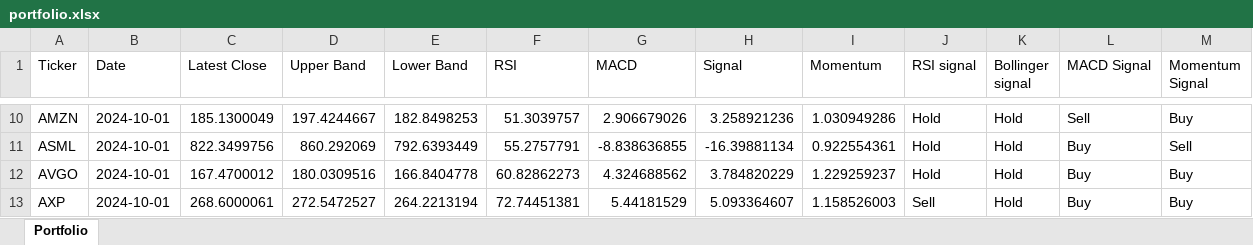
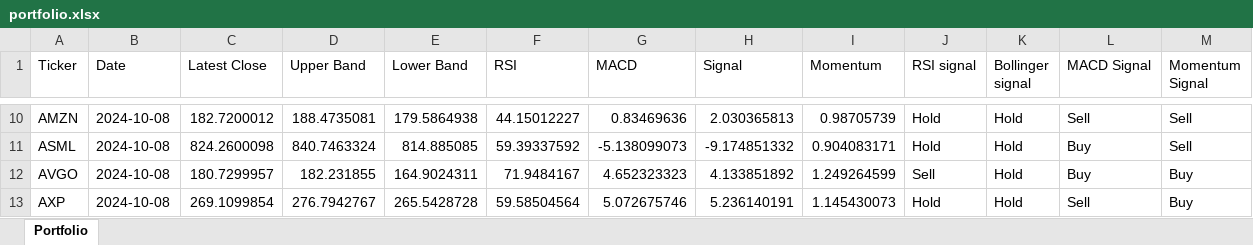
Before and after one commit to vepaan/Quantitative-Momentum-Strategy, an Excel workbook: portfolios/portfolio.xlsx, sheet Portfolio, drawn as a sheet; only a part is shown, gaps mark what is left out; values as stored, in another font and other column widths than the file's, no cell formats; the diff covers the shown part only; the diff names each change by its address in the sheet, - before the commit and + after, or states it on an @@ line.

```diff
--- a/portfolios/portfolio.xlsx (sheet Portfolio)
+++ b/portfolios/portfolio.xlsx (sheet Portfolio)
-B10:B13 (Date): 2024-10-01
+B10:B13 (Date): 2024-10-08
-C10 (Latest Close): 185.1300049
+C10 (Latest Close): 182.7200012
-D10 (Upper Band): 197.4244667
+D10 (Upper Band): 188.4735081
-E10 (Lower Band): 182.8498253
+E10 (Lower Band): 179.5864938
-F10 (RSI): 51.3039757
+F10 (RSI): 44.15012227
-G10 (MACD): 2.906679026
+G10 (MACD): 0.83469636
-H10 (Signal): 3.258921236
+H10 (Signal): 2.030365813
-I10 (Momentum): 1.030949286
+I10 (Momentum): 0.98705739
-M10 (Momentum Signal): Buy
+M10 (Momentum Signal): Sell
-C11 (Latest Close): 822.3499756
+C11 (Latest Close): 824.2600098
-D11 (Upper Band): 860.292069
+D11 (Upper Band): 840.7463324
-E11 (Lower Band): 792.6393449
+E11 (Lower Band): 814.885085
-F11 (RSI): 55.2757791
+F11 (RSI): 59.39337592
-G11 (MACD): -8.838636855
+G11 (MACD): -5.138099073
-H11 (Signal): -16.39881134
+H11 (Signal): -9.174851332
-I11 (Momentum): 0.922554361
+I11 (Momentum): 0.904083171
-C12 (Latest Close): 167.4700012
+C12 (Latest Close): 180.7299957
-D12 (Upper Band): 180.0309516
+D12 (Upper Band): 182.231855
-E12 (Lower Band): 166.8404778
+E12 (Lower Band): 164.9024311
-F12 (RSI): 60.82862273
+F12 (RSI): 71.9484167
-G12 (MACD): 4.324688562
+G12 (MACD): 4.652323323
-H12 (Signal): 3.784820229
+H12 (Signal): 4.133851892
-I12 (Momentum): 1.229259237
+I12 (Momentum): 1.249264599
-J12 (RSI signal): Hold
+J12 (RSI signal): Sell
-C13 (Latest Close): 268.6000061
+C13 (Latest Close): 269.1099854
-D13 (Upper Band): 272.5472527
+D13 (Upper Band): 276.7942767
-E13 (Lower Band): 264.2213194
+E13 (Lower Band): 265.5428728
-F13 (RSI): 72.74451381
+F13 (RSI): 59.58504564
-G13 (MACD): 5.44181529
+G13 (MACD): 5.072675746
-H13 (Signal): 5.093364607
+H13 (Signal): 5.236140191
-I13 (Momentum): 1.158526003
+I13 (Momentum): 1.145430073
-J13 (RSI signal): Sell
+J13 (RSI signal): Hold
-L13 (MACD Signal): Buy
+L13 (MACD Signal): Sell
```
Also changed, not shown: 828 edited cells elsewhere in this sheet, cell formats, 4 other files.
